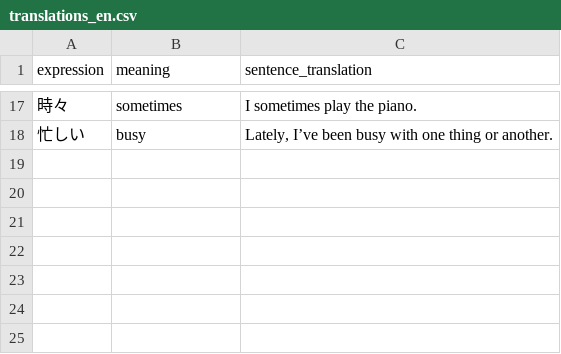
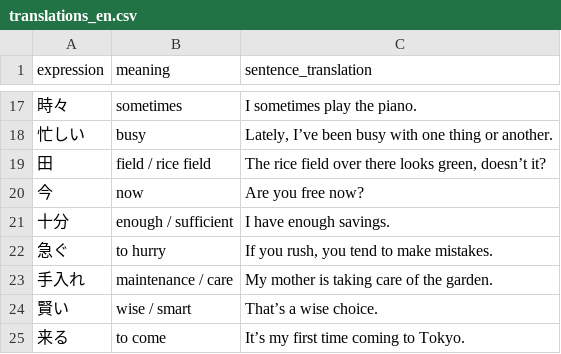
Before and after one commit to Berodin/Anki-Japanese-CoreDeck-Generator, a CSV file: data/translations_en.csv, drawn as a sheet; only a part is shown, gaps mark what is left out.

```diff
--- a/data/translations_en.csv
+++ b/data/translations_en.csv
@@ -18 +18,8 @@ expression,meaning,sentence_translation
 忙しい,busy,"Lately, I’ve been busy with one thing or another."
+田,field / rice field,"The rice field over there looks green, doesn’t it?"
+今,now,"Are you free now?"
+十分,enough / sufficient,"I have enough savings."
+急ぐ,to hurry,"If you rush, you tend to make mistakes."
+手入れ,maintenance / care,"My mother is taking care of the garden."
+賢い,wise / smart,"That’s a wise choice."
+来る,to come,"It’s my first time coming to Tokyo."
```
Also changed, not shown: data/translations_de.csv, data/vocab_jp.csv, 8 other files.
